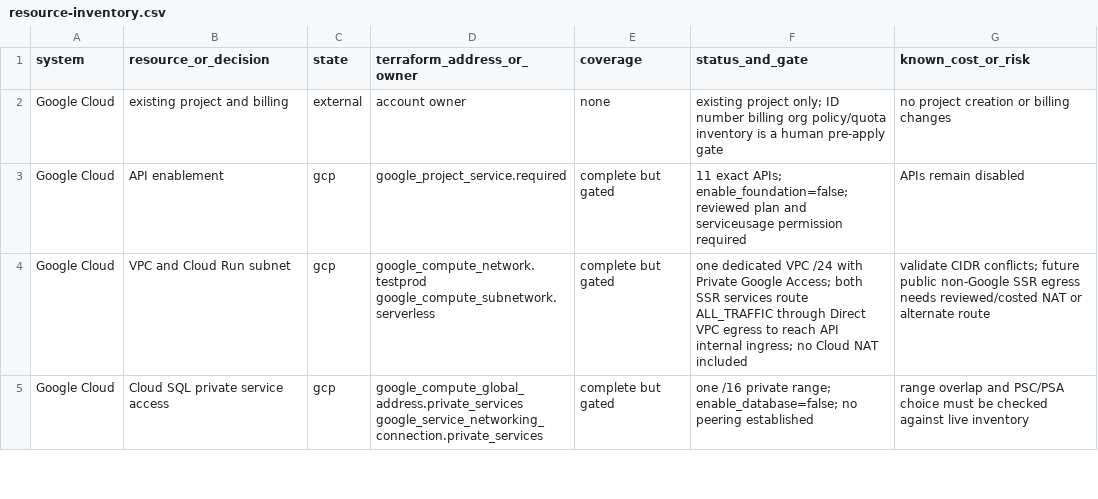
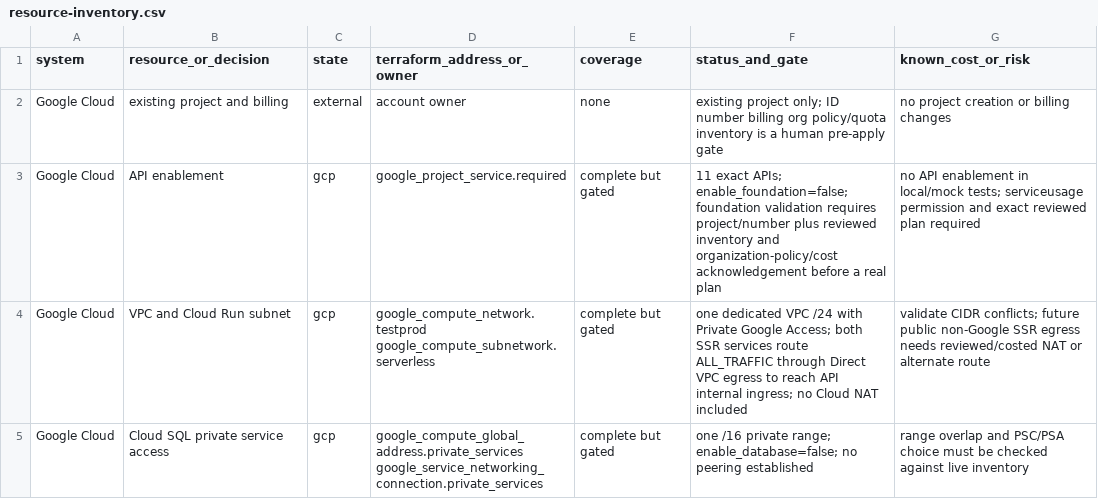
Before and after one commit to HernanEspinozaDev/espaciGo, a CSV file: infra/terraform/resource-inventory.csv, drawn as a sheet; only a part is shown.

Commit message:
fix(infra): require reviewed gcp and dns gates

```diff
--- a/infra/terraform/resource-inventory.csv
+++ b/infra/terraform/resource-inventory.csv
@@ -2,3 +2,3 @@ system,resource_or_decision,state,terraform_address_or_owner,coverage,status_and
 Google Cloud,existing project and billing,external,account owner,none,existing project only; ID number billing org policy/quota inventory is a human pre-apply gate,no project creation or billing changes
-Google Cloud,API enablement,gcp,google_project_service.required,complete but gated,11 exact APIs; enable_foundation=false; reviewed plan and serviceusage permission required,APIs remain disabled
+Google Cloud,API enablement,gcp,google_project_service.required,complete but gated,11 exact APIs; enable_foundation=false; foundation validation requires project/number plus reviewed inventory and organization-policy/cost acknowledgement before a real plan,no API enablement in local/mock tests; serviceusage permission and exact reviewed plan required
 Google Cloud,VPC and Cloud Run subnet,gcp,google_compute_network.testprod google_compute_subnetwork.serverless,complete but gated,one dedicated VPC /24 with Private Google Access; both SSR services route ALL_TRAFFIC through Direct VPC egress to reach API internal ingress; no Cloud NAT included,validate CIDR conflicts; future public non-Google SSR egress needs reviewed/costed NAT or alternate route
```
Also changed, not shown: 7 other files.
